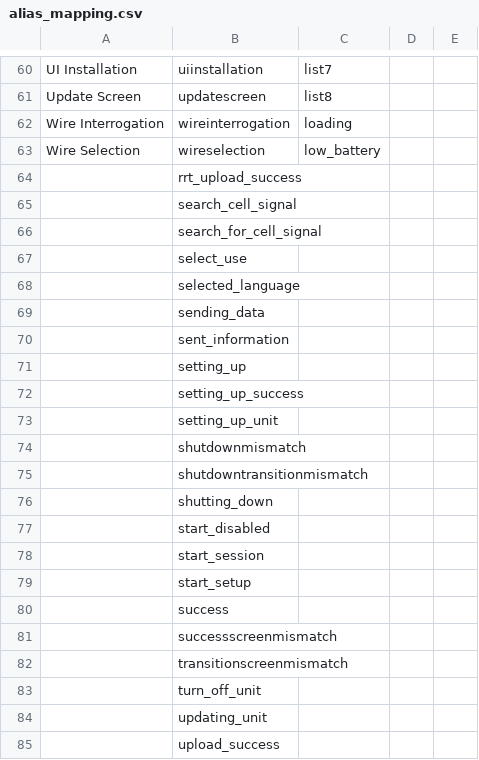
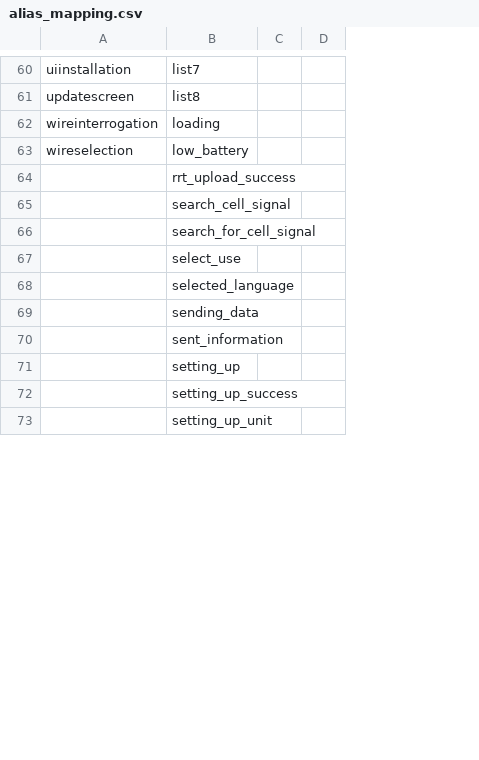
Before and after one commit to Teera401/image_compare_app, a CSV file: conf/alias_mapping.csv, drawn as a sheet; only a part is shown, gaps mark what is left out; removed rows and columns are numbered as before the commit, all else as after; the diff covers the shown part only; the diff names each change by its address in the sheet, - before the commit and + after, or states it on an @@ line.

Commit message:
deklete Ref Pic Name column

```diff
--- a/conf/alias_mapping.csv
+++ b/conf/alias_mapping.csv
-column A, rows 60-63: UI Installation | Update Screen | Wire Interrogation | Wire Selection
-row 64:  | rrt_upload_success
-row 65:  | search_cell_signal
-row 66:  | search_for_cell_signal
-row 67:  | select_use
-row 68:  | selected_language
-row 69:  | sending_data
-row 70:  | sent_information
-row 71:  | setting_up
-row 72:  | setting_up_success
-row 73:  | setting_up_unit
-row 74:  | shutdownmismatch
-row 75:  | shutdowntransitionmismatch
-row 76:  | shutting_down
-row 77:  | start_disabled
-row 78:  | start_session
-row 79:  | start_setup
-row 80:  | success
-row 81:  | successscreenmismatch
-row 82:  | transitionscreenmismatch
-row 83:  | turn_off_unit
-row 84:  | updating_unit
-row 85:  | upload_success
+row 64:  | rrt_upload_success
+row 65:  | search_cell_signal
+row 66:  | search_for_cell_signal
+row 67:  | select_use
+row 68:  | selected_language
+row 69:  | sending_data
+row 70:  | sent_information
+row 71:  | setting_up
+row 72:  | setting_up_success
+row 73:  | setting_up_unit
```
Also changed, not shown: 12 added rows elsewhere in this file.
